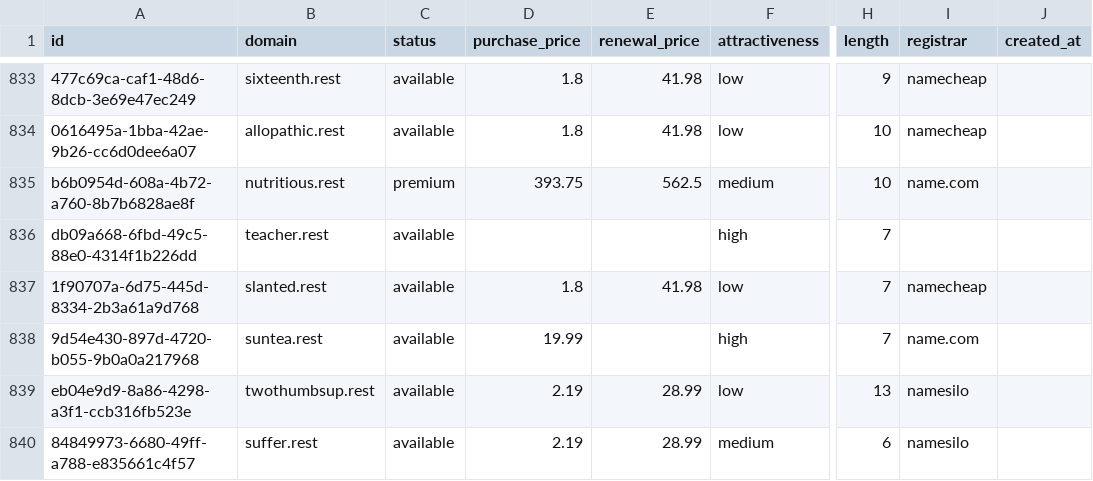
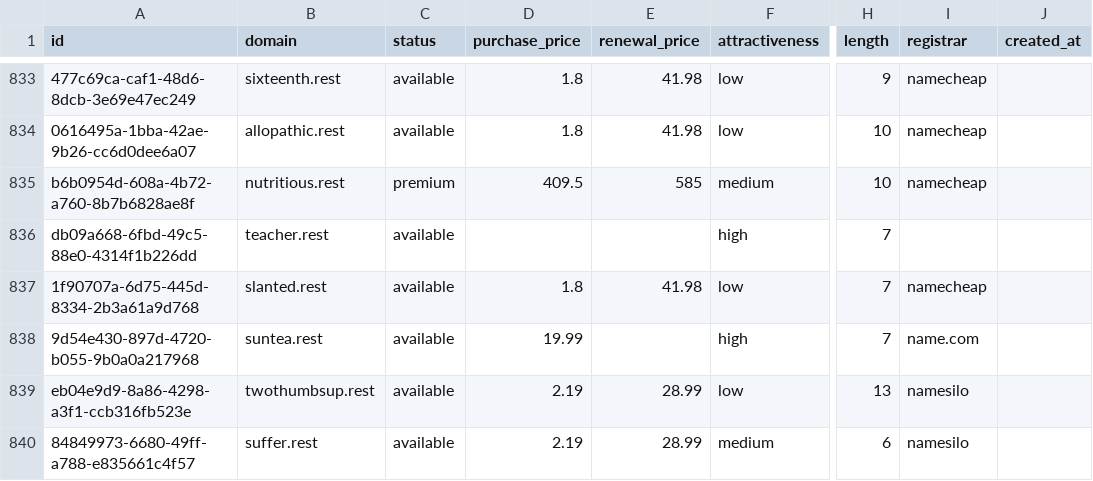
Before and after one commit to UniqueDomains/rest-oneword-domains, a CSV file: rest.csv, drawn as a sheet; only a part is shown, gaps mark what is left out; the diff names each change by its address in the sheet, - before the commit and + after, or states it on an @@ line.

Commit message:
Domains update

```diff
--- a/rest.csv
+++ b/rest.csv
-D835 (purchase_price): 393.75
+D835 (purchase_price): 409.5
-E835 (renewal_price): 562.5
+E835 (renewal_price): 585
-I835 (registrar): name.com
+I835 (registrar): namecheap
```
Also changed, not shown: 4 other files.
